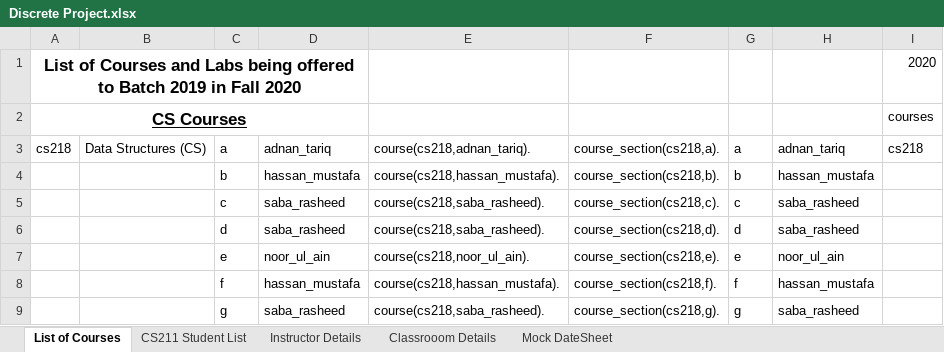
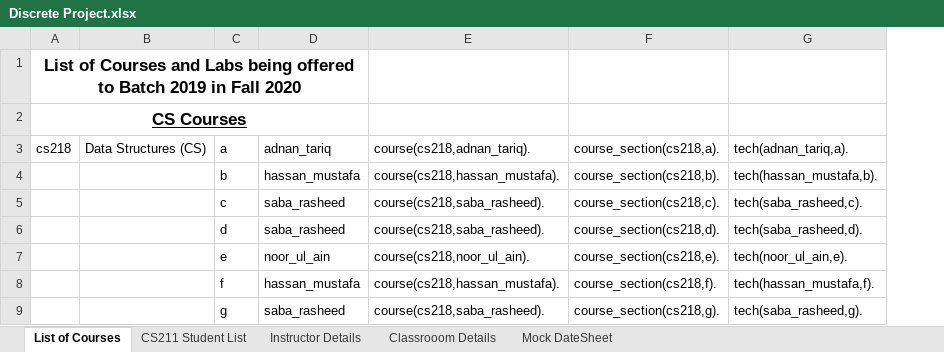
Before and after one commit to Chughtaie/Discrete, an Excel workbook: Discrete Project.xlsx, sheet List of Courses, drawn as a sheet; only a part is shown; values as stored, in another font and other column widths than the file's, no borders; removed rows and columns are numbered as before the commit, all else as after; the diff names each change by its address in the sheet, - before the commit and + after, or states it on an @@ line.

Commit message:
Update Discrete Project.xlsx

```diff
--- a/Discrete Project.xlsx (sheet List of Courses)
+++ b/Discrete Project.xlsx (sheet List of Courses)
-column G, rows 3-9: a | b | c | d | e | f | g
-column H, rows 3-9: adnan_tariq | hassan_mustafa | saba_rasheed | saba_rasheed | noor_ul_ain | hassan_mustafa | saba_rasheed
-column I, rows 1-3: 2020 | courses | cs218
+column G, rows 3-9: tech(adnan_tariq,a). | tech(hassan_mustafa,b). | tech(saba_rasheed,c). | tech(saba_rasheed,d). | tech(noor_ul_ain,e). | tech(hassan_mustafa,f). | tech(saba_rasheed,g).
```
Also changed, not shown: sheet CS211 Student List.
